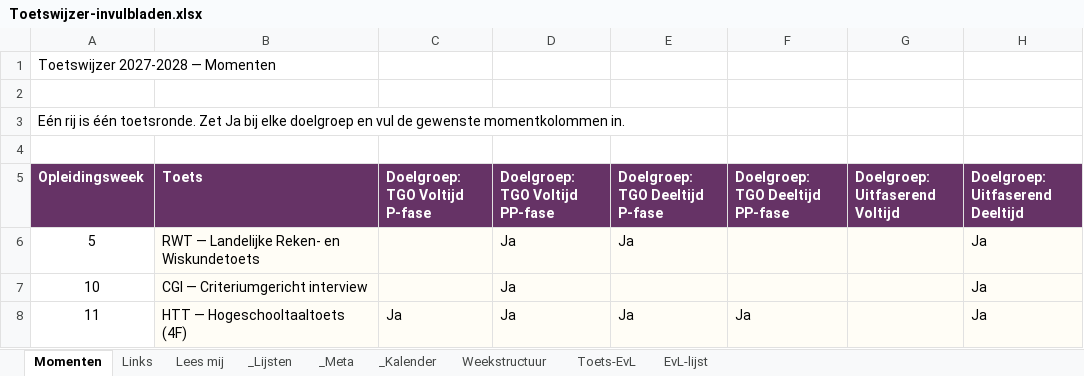
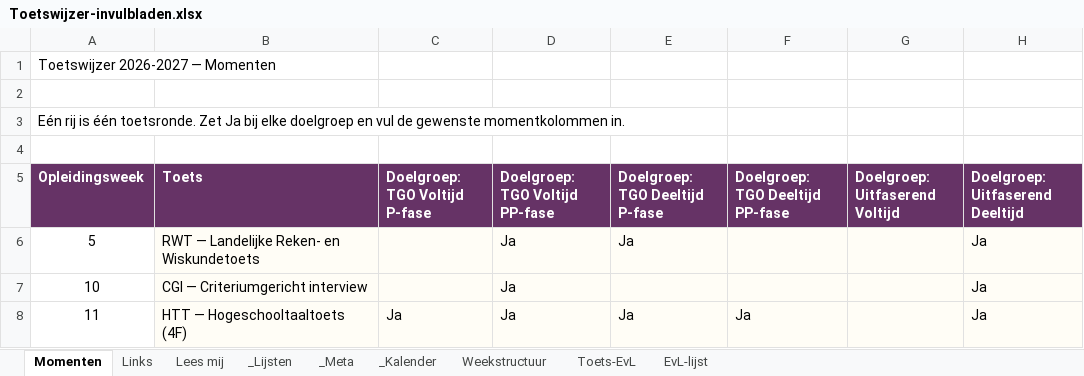
Before and after one commit to CorneelBakkes/Toetswijzer-v2.1, an Excel workbook: Toetswijzer-invulbladen.xlsx, sheet Momenten, drawn as a sheet; only a part is shown; values as stored, in another font and other column widths than the file's, no borders; the diff names each change by its address in the sheet, - before the commit and + after, or states it on an @@ line.

Commit message:
Add files via upload

```diff
--- a/Toetswijzer-invulbladen.xlsx (sheet Momenten)
+++ b/Toetswijzer-invulbladen.xlsx (sheet Momenten)
-A1 (Opleidingsweek): Toetswijzer 2027-2028 — Momenten
+A1 (Opleidingsweek): Toetswijzer 2026-2027 — Momenten
```
